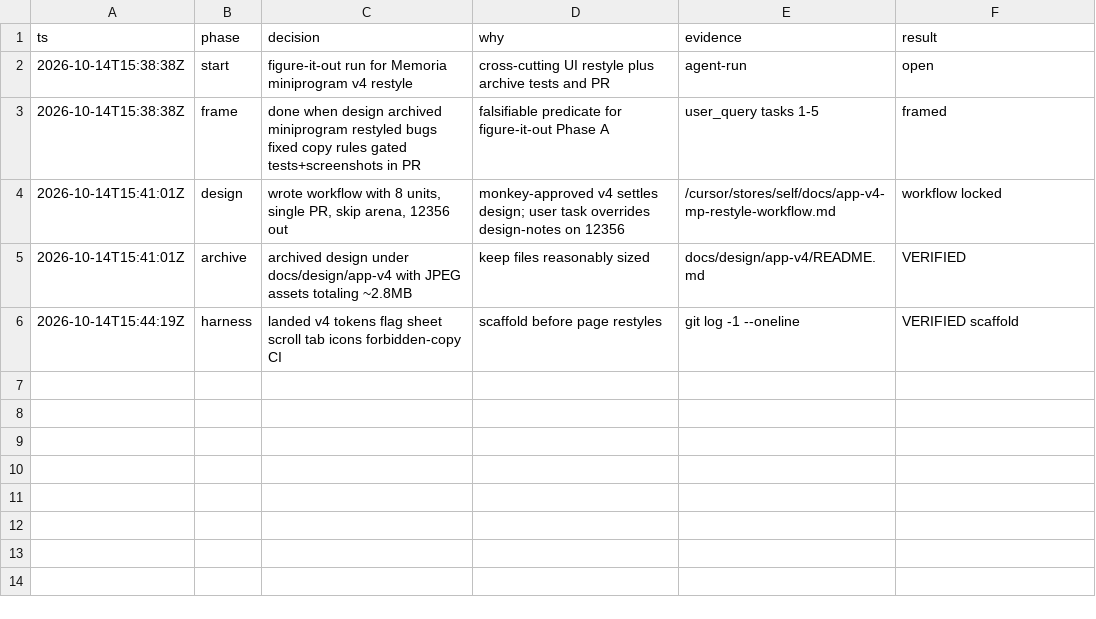
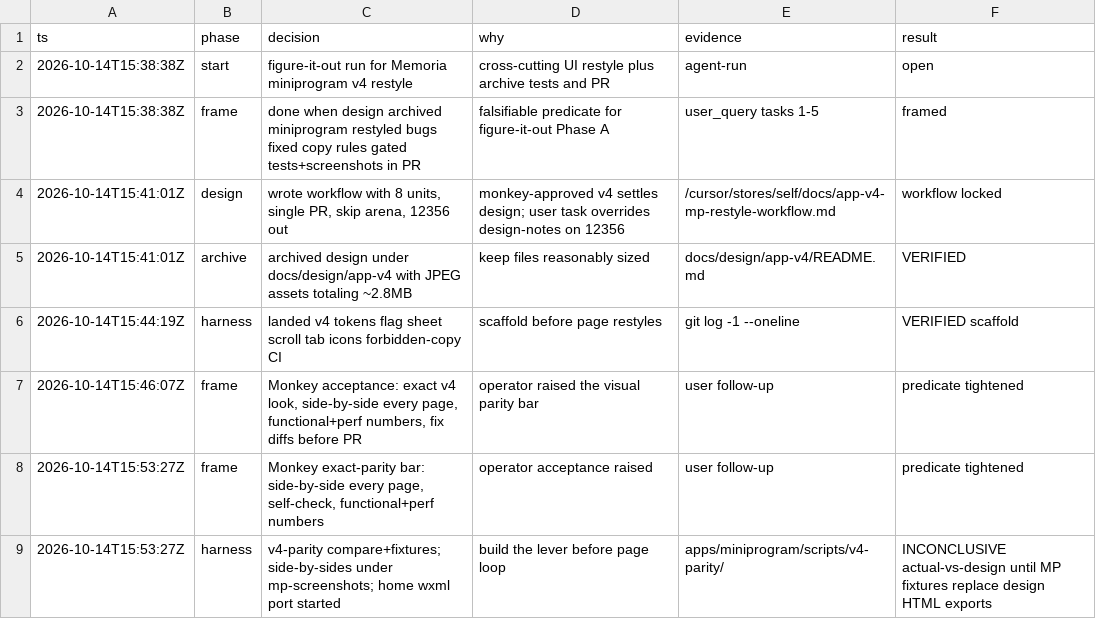
Before and after one commit to monkeyin92/memoria, a TSV file: docs/audit/app-v4-mp-restyle.tsv, drawn as a sheet.

```diff
--- a/docs/audit/app-v4-mp-restyle.tsv
+++ b/docs/audit/app-v4-mp-restyle.tsv
@@ -6 +6,4 @@ ts	phase	decision	why	evidence	result
 2026-10-14T15:44:19Z	harness	landed v4 tokens flag sheet scroll tab icons forbidden-copy CI	scaffold before page restyles	git log -1 --oneline	VERIFIED scaffold
+2026-10-14T15:46:07Z	frame	Monkey acceptance: exact v4 look, side-by-side every page, functional+perf numbers, fix diffs before PR	operator raised the visual parity bar	user follow-up	predicate tightened
+2026-10-14T15:53:27Z	frame	Monkey exact-parity bar: side-by-side every page, self-check, functional+perf numbers	operator acceptance raised	user follow-up	predicate tightened
+2026-10-14T15:53:27Z	harness	v4-parity compare+fixtures; side-by-sides under mp-screenshots; home wxml port started	build the lever before page loop	apps/miniprogram/scripts/v4-parity/	INCONCLUSIVE actual-vs-design until MP fixtures replace design HTML exports
```
Also changed, not shown: 13 other files.
